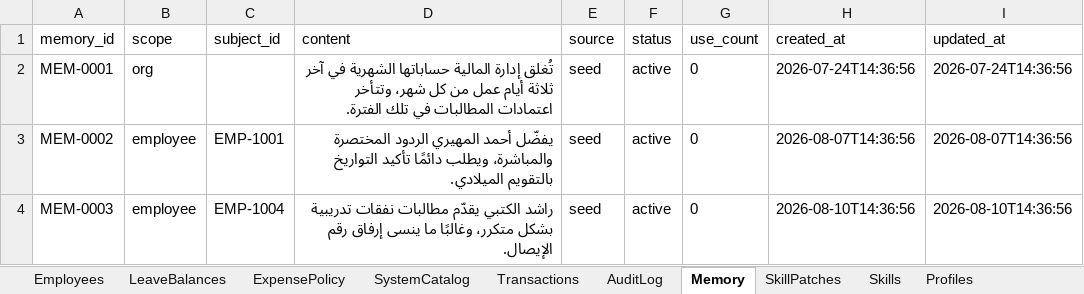
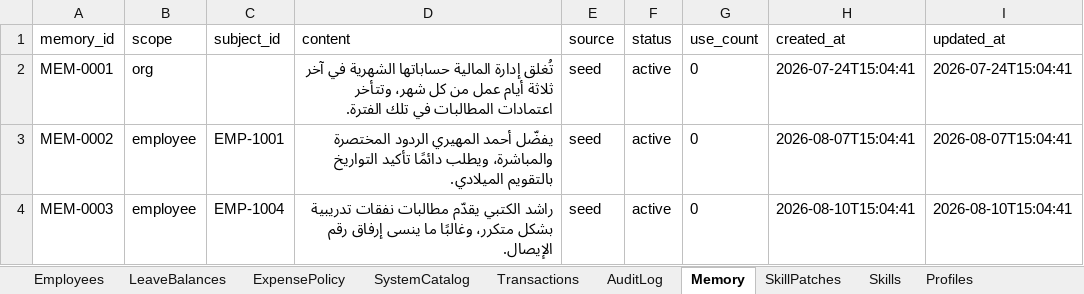
Before and after one commit to Slayer-F1/Agentaic1, an Excel workbook: data/seeds/munjiz-registry-seed.xlsx, sheet Memory, drawn as a sheet; values as stored, in another font and other column widths than the file's, no borders; the diff names each change by its address in the sheet, - before the commit and + after, or states it on an @@ line.

```diff
--- a/data/seeds/munjiz-registry-seed.xlsx (sheet Memory)
+++ b/data/seeds/munjiz-registry-seed.xlsx (sheet Memory)
-H2 (created_at): 2026-07-24T14:36:56
+H2 (created_at): 2026-07-24T15:04:41
-I2 (updated_at): 2026-07-24T14:36:56
+I2 (updated_at): 2026-07-24T15:04:41
-H3 (created_at): 2026-08-07T14:36:56
+H3 (created_at): 2026-08-07T15:04:41
-I3 (updated_at): 2026-08-07T14:36:56
+I3 (updated_at): 2026-08-07T15:04:41
-H4 (created_at): 2026-08-10T14:36:56
+H4 (created_at): 2026-08-10T15:04:41
-I4 (updated_at): 2026-08-10T14:36:56
+I4 (updated_at): 2026-08-10T15:04:41
```
Also changed, not shown: sheet Skills, sheet Transactions, sheet AuditLog, sheet SkillPatches, 26 other files.
